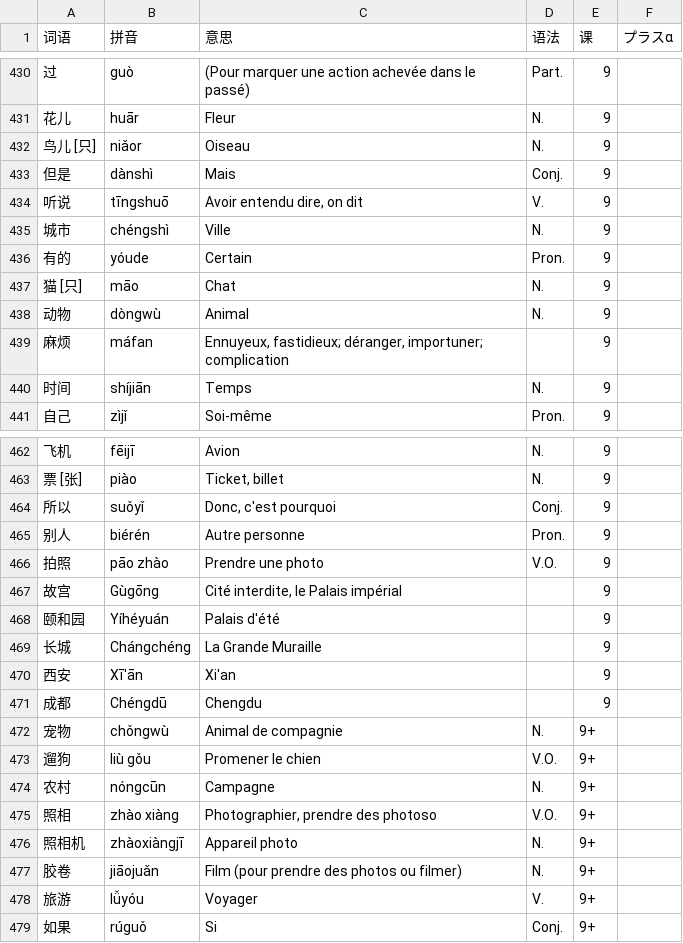
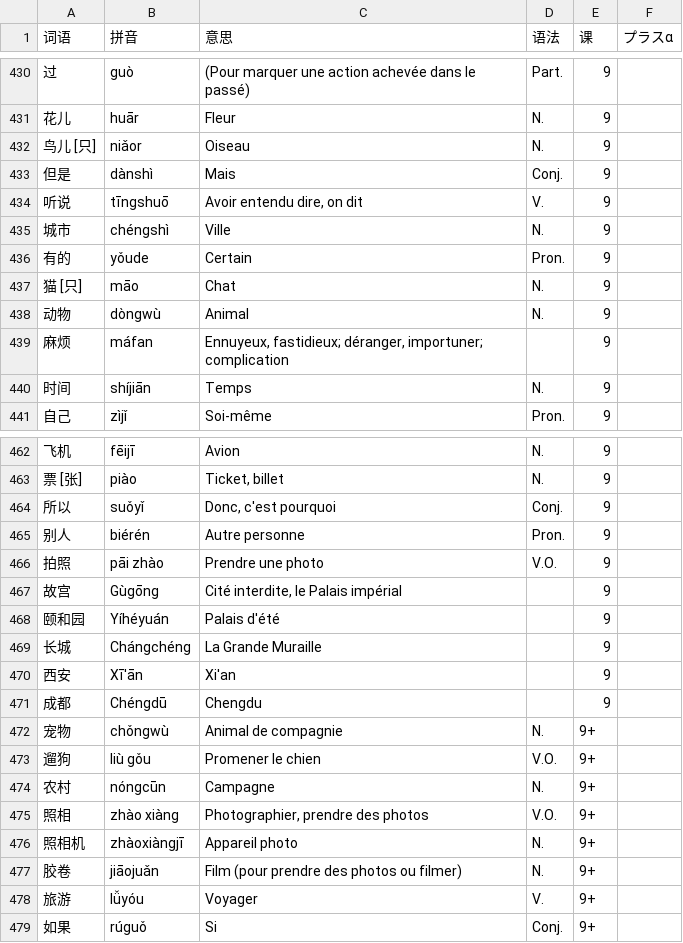
Before and after one commit to jdwebdev/chinois, a TSV file: tsv/NZH - 当代中文 课本.tsv, drawn as a sheet; only a part is shown, gaps mark what is left out.

Commit message:
Quick fix

```diff
--- a/tsv/NZH - 当代中文 课本.tsv
+++ b/tsv/NZH - 当代中文 课本.tsv
@@ -435,3 +435,3 @@
 城市	chéngshì	Ville	N.	9	
-有的	yóude	Certain	Pron.	9	
+有的	yǒude	Certain	Pron.	9	
 猫 [只]	māo	Chat	N.	9	
@@ -465,3 +465,3 @@
 别人	biérén	Autre personne	Pron.	9	
-拍照	pāo zhào	Prendre une photo	V.O.	9	
+拍照	pāi zhào	Prendre une photo	V.O.	9	
 故宫	Gùgōng	Cité interdite, le Palais impérial		9	
@@ -474,3 +474,3 @@
 农村	nóngcūn	Campagne	N.	9+	
-照相	zhào xiàng	Photographier, prendre des photoso	V.O.	9+	
+照相	zhào xiàng	Photographier, prendre des photos	V.O.	9+	
 照相机	zhàoxiàngjī	Appareil photo	N.	9+	
```
